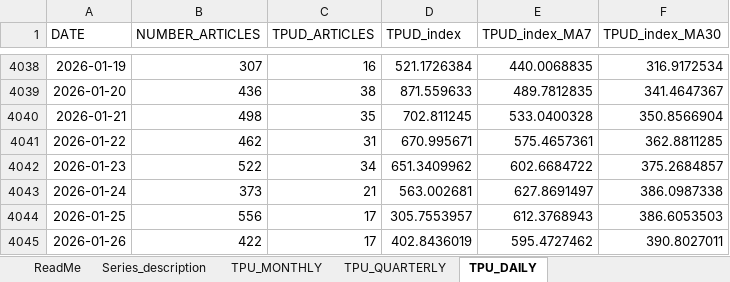
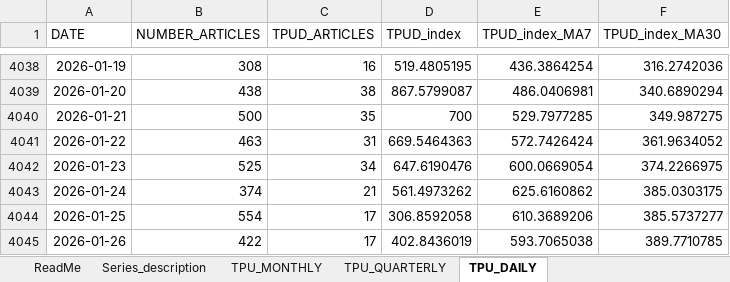
Before and after one commit to iacoviel/iacoviel.github.io, an Excel workbook: tpu_files/tpu_web_latest.xlsx, sheet TPU_DAILY, drawn as a sheet; only a part is shown, gaps mark what is left out; values as stored, in another font and other column widths than the file's, no borders; the diff covers the shown part only; the diff names each change by its address in the sheet, - before the commit and + after, or states it on an @@ line.

```diff
--- a/tpu_files/tpu_web_latest.xlsx (sheet TPU_DAILY)
+++ b/tpu_files/tpu_web_latest.xlsx (sheet TPU_DAILY)
-B4038 (NUMBER_ARTICLES): 307
+B4038 (NUMBER_ARTICLES): 308
-D4038 (TPUD_index): 521.1726384
+D4038 (TPUD_index): 519.4805195
-E4038 (TPUD_index_MA7): 440.0068835
+E4038 (TPUD_index_MA7): 436.3864254
-F4038 (TPUD_index_MA30): 316.9172534
+F4038 (TPUD_index_MA30): 316.2742036
-B4039 (NUMBER_ARTICLES): 436
+B4039 (NUMBER_ARTICLES): 438
-D4039 (TPUD_index): 871.559633
+D4039 (TPUD_index): 867.5799087
-E4039 (TPUD_index_MA7): 489.7812835
+E4039 (TPUD_index_MA7): 486.0406981
-F4039 (TPUD_index_MA30): 341.4647367
+F4039 (TPUD_index_MA30): 340.6890294
-B4040 (NUMBER_ARTICLES): 498
+B4040 (NUMBER_ARTICLES): 500
-D4040 (TPUD_index): 702.811245
+D4040 (TPUD_index): 700
-E4040 (TPUD_index_MA7): 533.0400328
+E4040 (TPUD_index_MA7): 529.7977285
-F4040 (TPUD_index_MA30): 350.8566904
+F4040 (TPUD_index_MA30): 349.987275
-B4041 (NUMBER_ARTICLES): 462
+B4041 (NUMBER_ARTICLES): 463
-D4041 (TPUD_index): 670.995671
+D4041 (TPUD_index): 669.5464363
-E4041 (TPUD_index_MA7): 575.4657361
+E4041 (TPUD_index_MA7): 572.7426424
-F4041 (TPUD_index_MA30): 362.8811285
+F4041 (TPUD_index_MA30): 361.9634052
-B4042 (NUMBER_ARTICLES): 522
+B4042 (NUMBER_ARTICLES): 525
-D4042 (TPUD_index): 651.3409962
+D4042 (TPUD_index): 647.6190476
-E4042 (TPUD_index_MA7): 602.6684722
+E4042 (TPUD_index_MA7): 600.0669054
-F4042 (TPUD_index_MA30): 375.2684857
+F4042 (TPUD_index_MA30): 374.2266975
-B4043 (NUMBER_ARTICLES): 373
+B4043 (NUMBER_ARTICLES): 374
-D4043 (TPUD_index): 563.002681
+D4043 (TPUD_index): 561.4973262
-E4043 (TPUD_index_MA7): 627.8691497
+E4043 (TPUD_index_MA7): 625.6160862
-F4043 (TPUD_index_MA30): 386.0987338
+F4043 (TPUD_index_MA30): 385.0303175
-B4044 (NUMBER_ARTICLES): 556
+B4044 (NUMBER_ARTICLES): 554
-D4044 (TPUD_index): 305.7553957
+D4044 (TPUD_index): 306.8592058
-E4044 (TPUD_index_MA7): 612.3768943
+E4044 (TPUD_index_MA7): 610.3689206
-F4044 (TPUD_index_MA30): 386.6053503
+F4044 (TPUD_index_MA30): 385.5737277
-E4045 (TPUD_index_MA7): 595.4727462
+E4045 (TPUD_index_MA7): 593.7065038
-F4045 (TPUD_index_MA30): 390.8027011
+F4045 (TPUD_index_MA30): 389.7710785
```
Also changed, not shown: 7 added rows and 60 edited cells elsewhere in this sheet.
